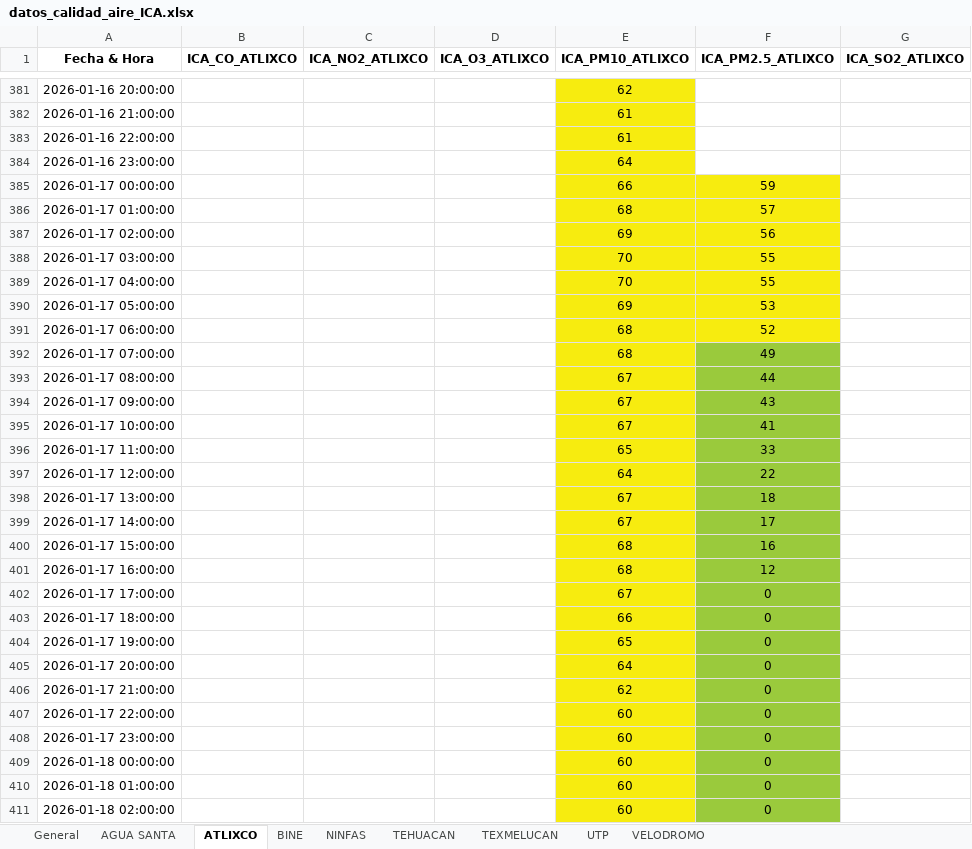
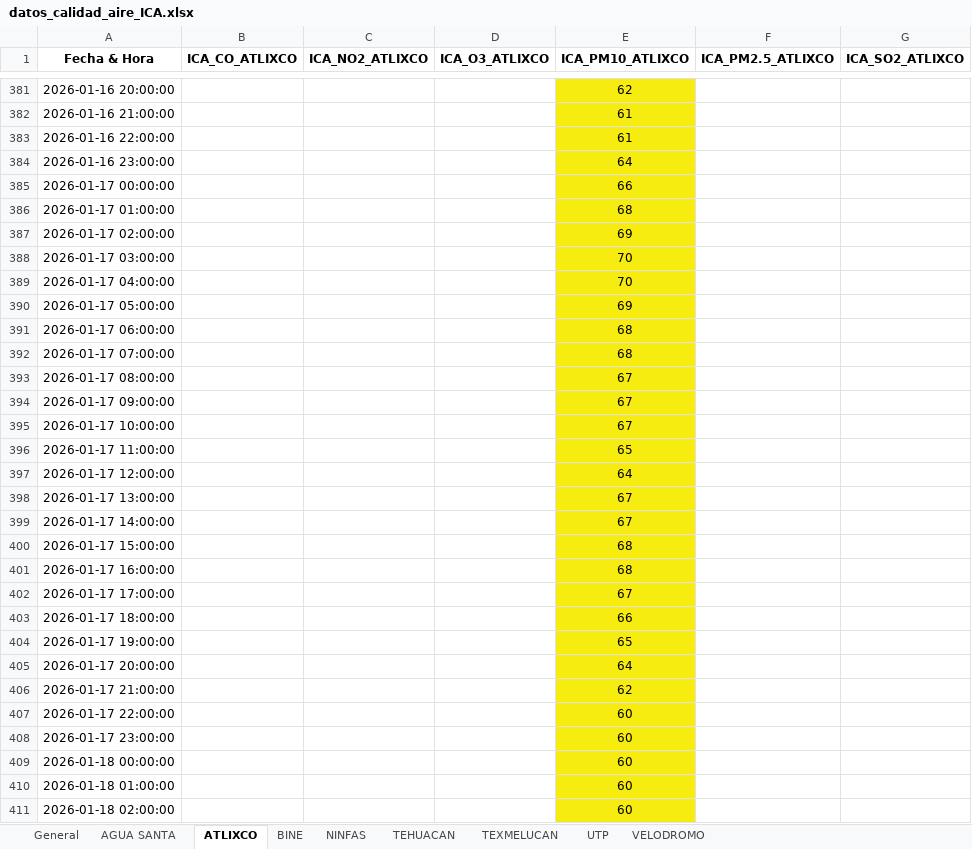
Before and after one commit to ManuelRuizJ/indice-calidad-aire, an Excel workbook: datos/datos_calidad_aire_ICA.xlsx, sheet ATLIXCO, drawn as a sheet; only a part is shown, gaps mark what is left out; values as stored, in another font and other column widths than the file's, no borders; the diff covers the shown part only; the diff names each change by its address in the sheet, - before the commit and + after, or states it on an @@ line.

```diff
--- a/datos/datos_calidad_aire_ICA.xlsx (sheet ATLIXCO)
+++ b/datos/datos_calidad_aire_ICA.xlsx (sheet ATLIXCO)
-F385 (ICA_PM2.5_ATLIXCO): 59
+F385 (ICA_PM2.5_ATLIXCO): (empty)
-F385:F391 fill: #F7EC0F
+F385:F391 fill: none
-F386 (ICA_PM2.5_ATLIXCO): 57
+F386 (ICA_PM2.5_ATLIXCO): (empty)
-F387 (ICA_PM2.5_ATLIXCO): 56
+F387 (ICA_PM2.5_ATLIXCO): (empty)
-F388:F389 (ICA_PM2.5_ATLIXCO): 55
+F388:F389 (ICA_PM2.5_ATLIXCO): (empty)
-F390 (ICA_PM2.5_ATLIXCO): 53
+F390 (ICA_PM2.5_ATLIXCO): (empty)
-F391 (ICA_PM2.5_ATLIXCO): 52
+F391 (ICA_PM2.5_ATLIXCO): (empty)
-F392 (ICA_PM2.5_ATLIXCO): 49
+F392 (ICA_PM2.5_ATLIXCO): (empty)
-F392:F411 fill: #9ACA3C
+F392:F411 fill: none
-F393 (ICA_PM2.5_ATLIXCO): 44
+F393 (ICA_PM2.5_ATLIXCO): (empty)
-F394 (ICA_PM2.5_ATLIXCO): 43
+F394 (ICA_PM2.5_ATLIXCO): (empty)
-F395 (ICA_PM2.5_ATLIXCO): 41
+F395 (ICA_PM2.5_ATLIXCO): (empty)
-F396 (ICA_PM2.5_ATLIXCO): 33
+F396 (ICA_PM2.5_ATLIXCO): (empty)
-F397 (ICA_PM2.5_ATLIXCO): 22
+F397 (ICA_PM2.5_ATLIXCO): (empty)
-F398 (ICA_PM2.5_ATLIXCO): 18
+F398 (ICA_PM2.5_ATLIXCO): (empty)
-F399 (ICA_PM2.5_ATLIXCO): 17
+F399 (ICA_PM2.5_ATLIXCO): (empty)
-F400 (ICA_PM2.5_ATLIXCO): 16
+F400 (ICA_PM2.5_ATLIXCO): (empty)
-F401 (ICA_PM2.5_ATLIXCO): 12
+F401 (ICA_PM2.5_ATLIXCO): (empty)
-F402:F411 (ICA_PM2.5_ATLIXCO): 0
+F402:F411 (ICA_PM2.5_ATLIXCO): (empty)
```
Also changed, not shown: 1268 edited cells and cell formats elsewhere in this sheet, sheet General, sheet AGUA SANTA, sheet TEHUACAN, sheet TEXMELUCAN, sheet UTP, datos/datos_calidad_aire_DIARIO.xlsx, 5 other files.
